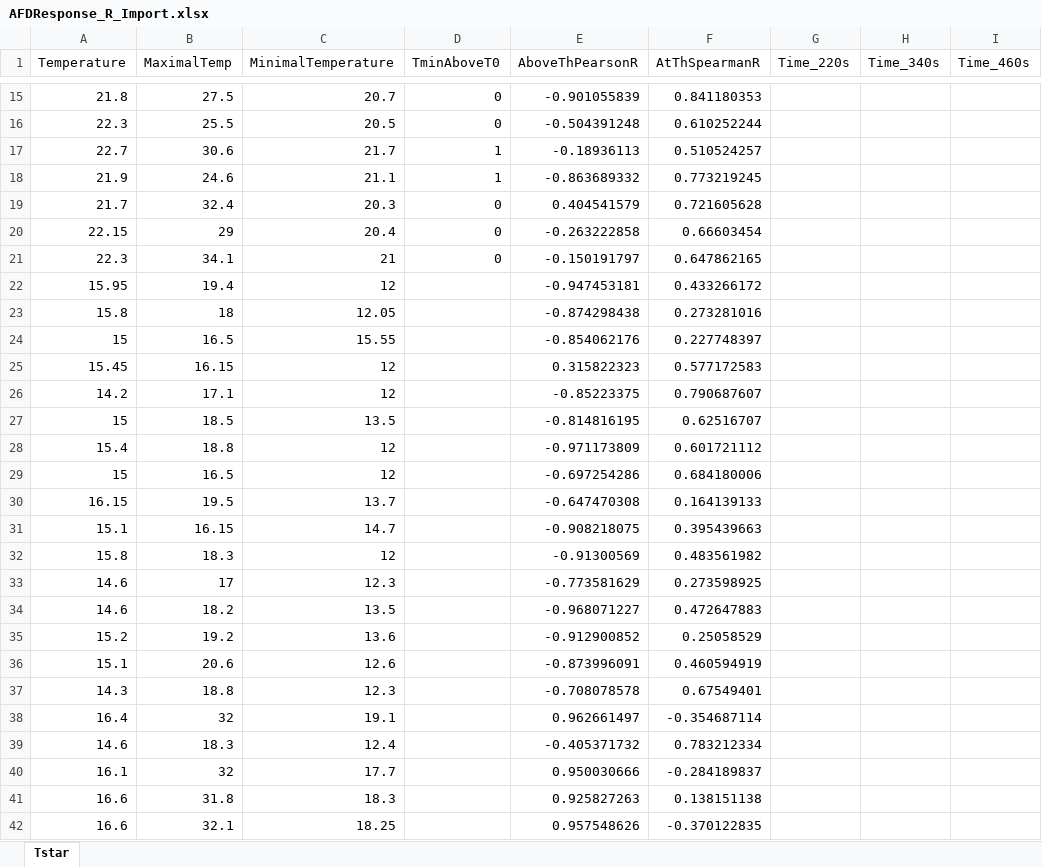
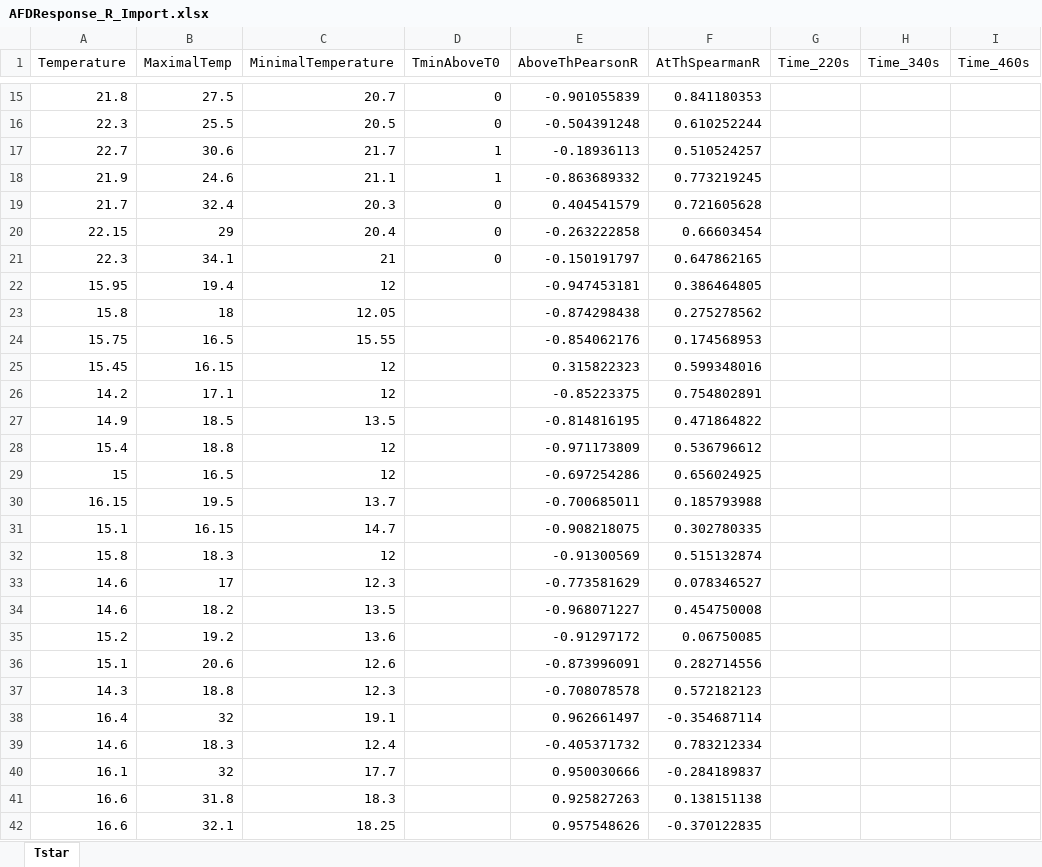
Before and after one commit to HallemLab/Bryant_et_al_2021, an Excel workbook: Code/Plotting in R/Data/AFDResponse_R_Import.xlsx, sheet Tstar, drawn as a sheet; only a part is shown, gaps mark what is left out; values as stored, in another font and other column widths than the file's, no borders; the diff names each change by its address in the sheet, - before the commit and + after, or states it on an @@ line.

Commit message:
Fixing missing value error in retime

```diff
--- a/Code/Plotting in R/Data/AFDResponse_R_Import.xlsx (sheet Tstar)
+++ b/Code/Plotting in R/Data/AFDResponse_R_Import.xlsx (sheet Tstar)
-F22 (AtThSpearmanR): 0.433266172
+F22 (AtThSpearmanR): 0.386464805
-F23 (AtThSpearmanR): 0.273281016
+F23 (AtThSpearmanR): 0.275278562
-A24 (Temperature): 15
+A24 (Temperature): 15.75
-F24 (AtThSpearmanR): 0.227748397
+F24 (AtThSpearmanR): 0.174568953
-F25 (AtThSpearmanR): 0.577172583
+F25 (AtThSpearmanR): 0.599348016
-F26 (AtThSpearmanR): 0.790687607
+F26 (AtThSpearmanR): 0.754802891
-A27 (Temperature): 15
+A27 (Temperature): 14.9
-F27 (AtThSpearmanR): 0.62516707
+F27 (AtThSpearmanR): 0.471864822
-F28 (AtThSpearmanR): 0.601721112
+F28 (AtThSpearmanR): 0.536796612
-F29 (AtThSpearmanR): 0.684180006
+F29 (AtThSpearmanR): 0.656024925
-E30 (AboveThPearsonR): -0.647470308
+E30 (AboveThPearsonR): -0.700685011
-F30 (AtThSpearmanR): 0.164139133
+F30 (AtThSpearmanR): 0.185793988
-F31 (AtThSpearmanR): 0.395439663
+F31 (AtThSpearmanR): 0.302780335
-F32 (AtThSpearmanR): 0.483561982
+F32 (AtThSpearmanR): 0.515132874
-F33 (AtThSpearmanR): 0.273598925
+F33 (AtThSpearmanR): 0.078346527
-F34 (AtThSpearmanR): 0.472647883
+F34 (AtThSpearmanR): 0.454750008
-E35 (AboveThPearsonR): -0.912900852
+E35 (AboveThPearsonR): -0.91297172
-F35 (AtThSpearmanR): 0.25058529
+F35 (AtThSpearmanR): 0.06750085
-F36 (AtThSpearmanR): 0.460594919
+F36 (AtThSpearmanR): 0.282714556
-F37 (AtThSpearmanR): 0.67549401
+F37 (AtThSpearmanR): 0.572182123
```
Also changed, not shown: 1 other file.
